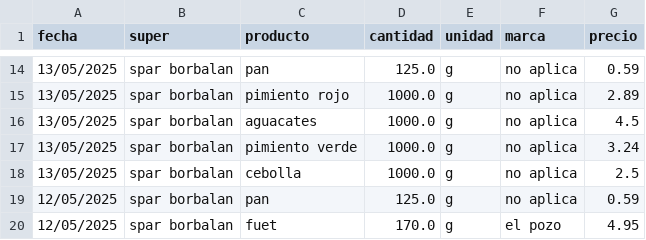
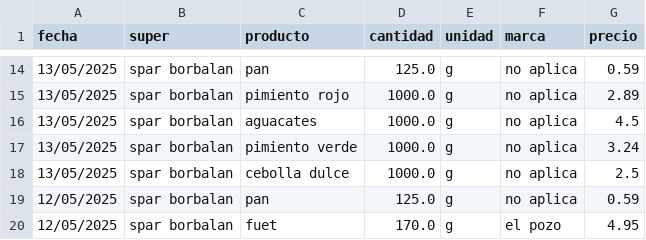
Before and after one commit to SarelaFolgar/control_super, a CSV file: datos_super.csv, drawn as a sheet; only a part is shown, gaps mark what is left out.

Commit message:
Update datos_super.csv

```diff
--- a/datos_super.csv
+++ b/datos_super.csv
@@ -17,3 +17,3 @@ fecha,super,producto,cantidad,unidad,marca,precio
 13/05/2025,spar borbalan,pimiento verde,1000.0,g,no aplica,3.24
-13/05/2025,spar borbalan,cebolla,1000.0,g,no aplica,2.5
+13/05/2025,spar borbalan,cebolla dulce,1000.0,g,no aplica,2.5
 12/05/2025,spar borbalan,pan,125.0,g,no aplica,0.59
```
